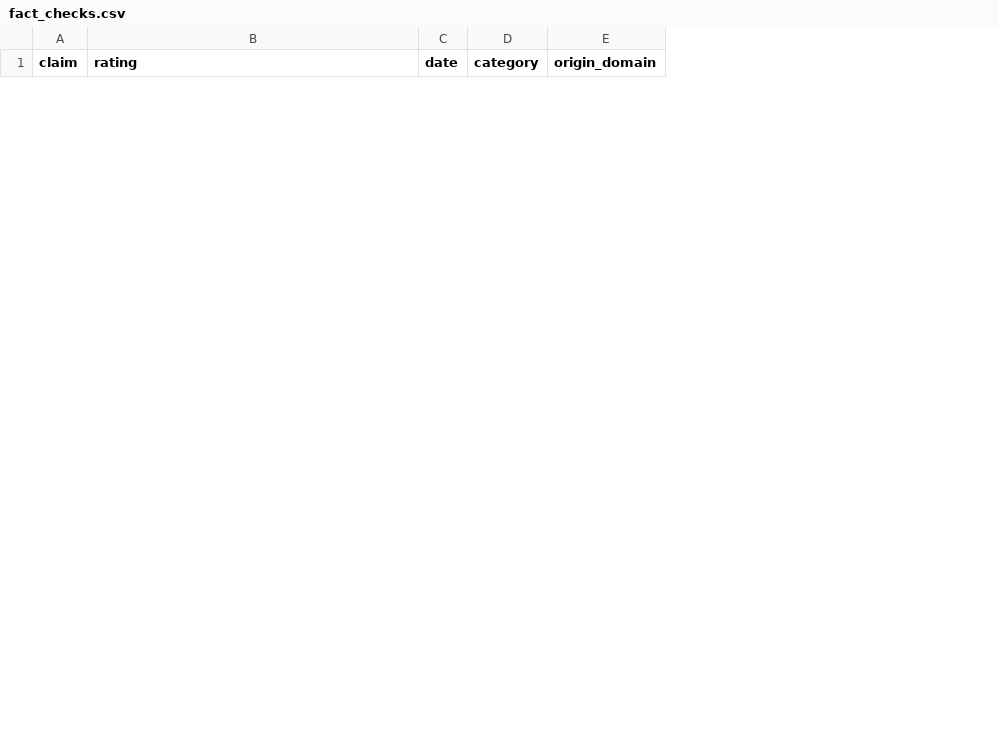
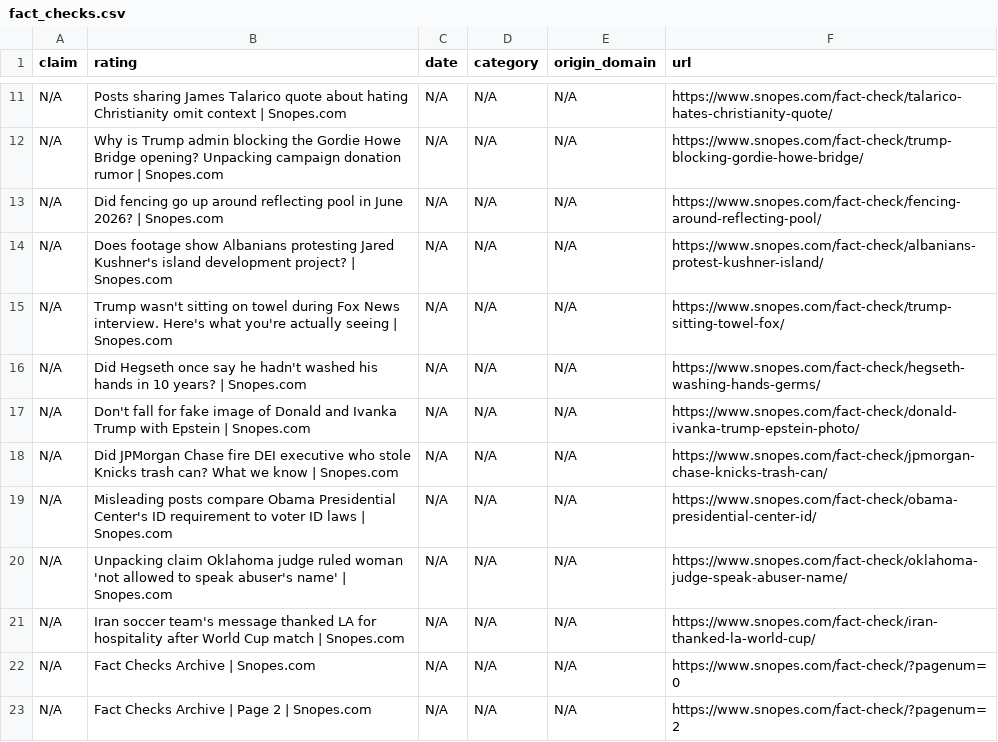
Before and after one commit to mayhuire/final_ev_lp2, a CSV file: data/fact_checks.csv, drawn as a sheet; only a part is shown, gaps mark what is left out; the diff covers the shown part only; the diff names each change by its address in the sheet, - before the commit and + after, or states it on an @@ line.

```diff
--- a/data/fact_checks.csv
+++ b/data/fact_checks.csv
+column F (url), empty
+row 11: N/A | Posts sharing James Talarico quote about hating Christianity omit context | Snopes.com | N/A | N/A | N/A | https://www.snopes.com/fact-check/talarico-hates-christianity-quote/
+row 12: N/A | Why is Trump admin blocking the Gordie Howe Bridge opening? Unpacking campaign donation rumor | Snopes.com | N/A | N/A | N/A | https://www.snopes.com/fact-check/trump-blocking-gordie-howe-bridge/
+row 13: N/A | Did fencing go up around reflecting pool in June 2026? | Snopes.com | N/A | N/A | N/A | https://www.snopes.com/fact-check/fencing-around-reflecting-pool/
+row 14: N/A | Does footage show Albanians protesting Jared Kushner's island development project? | Snopes.com | N/A | N/A | N/A | https://www.snopes.com/fact-check/albanians-protest-kushner-island/
+row 15: N/A | Trump wasn't sitting on towel during Fox News interview. Here's what you're actually seeing | Snopes.com | N/A | N/A | N/A | https://www.snopes.com/fact-check/trump-sitting-towel-fox/
+row 16: N/A | Did Hegseth once say he hadn't washed his hands in 10 years? | Snopes.com | N/A | N/A | N/A | https://www.snopes.com/fact-check/hegseth-washing-hands-germs/
+row 17: N/A | Don't fall for fake image of Donald and Ivanka Trump with Epstein | Snopes.com | N/A | N/A | N/A | https://www.snopes.com/fact-check/donald-ivanka-trump-epstein-photo/
+row 18: N/A | Did JPMorgan Chase fire DEI executive who stole Knicks trash can? What we know | Snopes.com | N/A | N/A | N/A | https://www.snopes.com/fact-check/jpmorgan-chase-knicks-trash-can/
+row 19: N/A | Misleading posts compare Obama Presidential Center's ID requirement to voter ID laws | Snopes.com | N/A | N/A | N/A | https://www.snopes.com/fact-check/obama-presidential-center-id/
+row 20: N/A | Unpacking claim Oklahoma judge ruled woman 'not allowed to speak abuser's name' | Snopes.com | N/A | N/A | N/A | https://www.snopes.com/fact-check/oklahoma-judge-speak-abuser-name/
+row 21: N/A | Iran soccer team's message thanked LA for hospitality after World Cup match | Snopes.com | N/A | N/A | N/A | https://www.snopes.com/fact-check/iran-thanked-la-world-cup/
+row 22: N/A | Fact Checks Archive | Snopes.com | N/A | N/A | N/A | https://www.snopes.com/fact-check/?pagenum=0
+row 23: N/A | Fact Checks Archive | Page 2 | Snopes.com | N/A | N/A | N/A | https://www.snopes.com/fact-check/?pagenum=2
```
Also changed, not shown: 9 added rows and 3 removed rows elsewhere in this file, data/report.csv, 3 other files.
